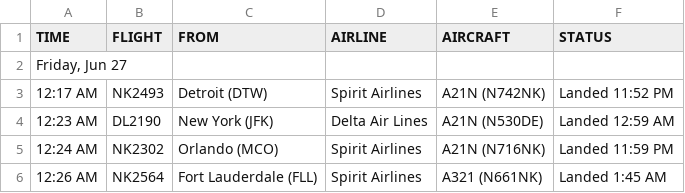
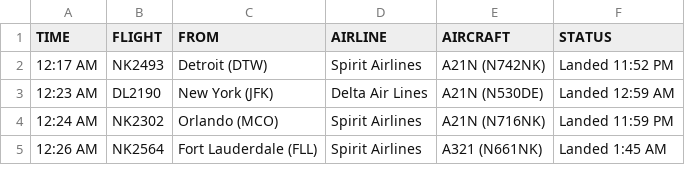
Before and after one commit to ovidiuvintu/airport-simulation, a CSV file: src/AirportSimulation/FlightSchedule.Api/Data/arrivals.csv, drawn as a sheet; only a part is shown; the diff names each change by its address in the sheet, - before the commit and + after, or states it on an @@ line.

```diff
--- a/src/AirportSimulation/FlightSchedule.Api/Data/arrivals.csv
+++ b/src/AirportSimulation/FlightSchedule.Api/Data/arrivals.csv
-row 2: Friday, Jun 27
```
Also changed, not shown: src/AirportSimulation/FlightSchedule.Api/Data/departures.csv, 14 other files.
